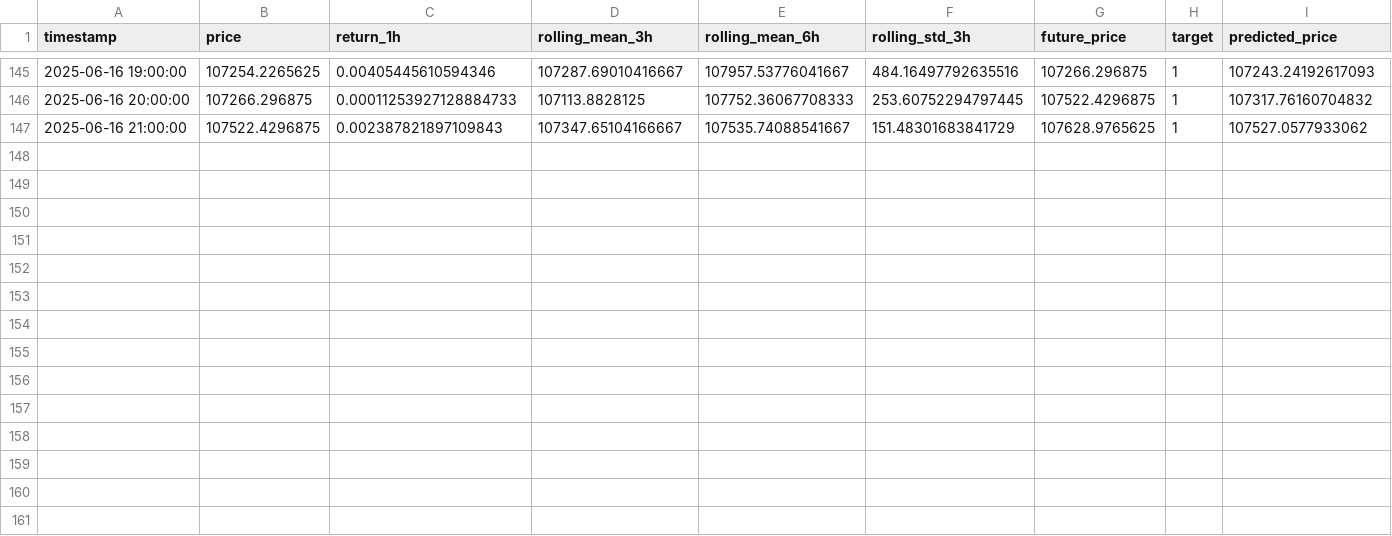
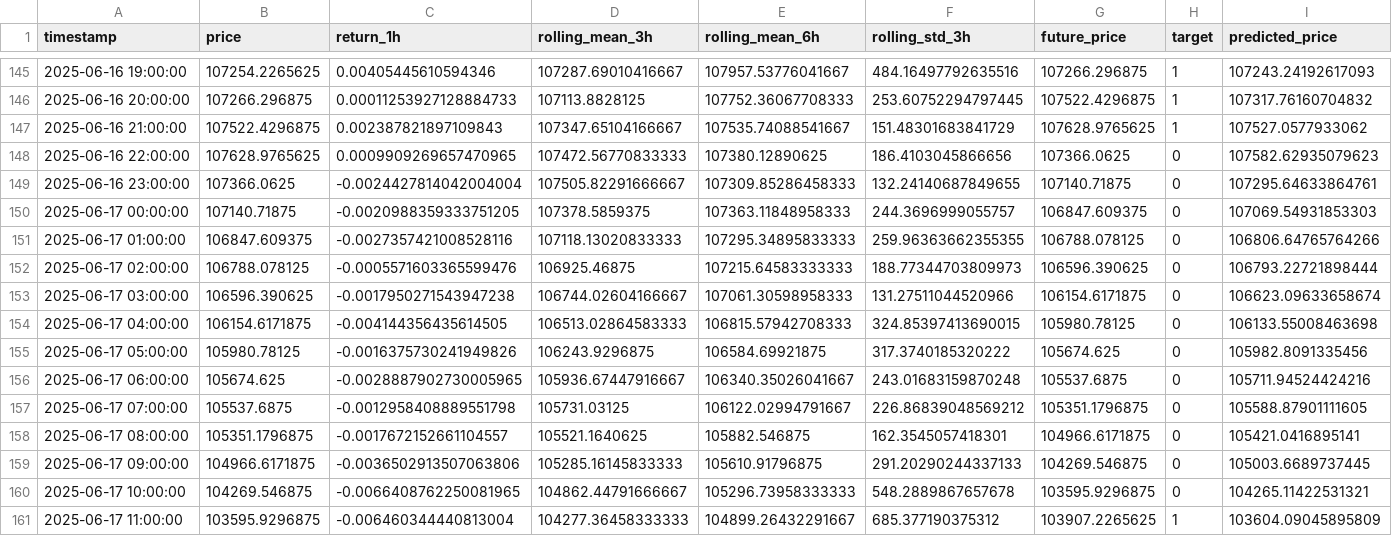
Before and after one commit to Cyberpunk379/btc_ml_dashboard, a CSV file: models/btc_lasso_regression_model.csv, drawn as a sheet; only a part is shown, gaps mark what is left out; the diff names each change by its address in the sheet, - before the commit and + after, or states it on an @@ line.

```diff
--- a/models/btc_lasso_regression_model.csv
+++ b/models/btc_lasso_regression_model.csv
+row 148: 2025-06-16 22:00:00 | 107628.9765625 | 0.0009909269657470965 | 107472.56770833333 | 107380.12890625 | 186.4103045866656 | 107366.0625 | 0 | 107582.62935079623
+row 149: 2025-06-16 23:00:00 | 107366.0625 | -0.0024427814042004004 | 107505.82291666667 | 107309.85286458333 | 132.24140687849655 | 107140.71875 | 0 | 107295.64633864761
+row 150: 2025-06-17 00:00:00 | 107140.71875 | -0.0020988359333751205 | 107378.5859375 | 107363.11848958333 | 244.3696999055757 | 106847.609375 | 0 | 107069.54931853303
+row 151: 2025-06-17 01:00:00 | 106847.609375 | -0.0027357421008528116 | 107118.13020833333 | 107295.34895833333 | 259.96363662355355 | 106788.078125 | 0 | 106806.64765764266
+row 152: 2025-06-17 02:00:00 | 106788.078125 | -0.0005571603365599476 | 106925.46875 | 107215.64583333333 | 188.77344703809973 | 106596.390625 | 0 | 106793.22721898444
+row 153: 2025-06-17 03:00:00 | 106596.390625 | -0.0017950271543947238 | 106744.02604166667 | 107061.30598958333 | 131.27511044520966 | 106154.6171875 | 0 | 106623.09633658674
+row 154: 2025-06-17 04:00:00 | 106154.6171875 | -0.004144356435614505 | 106513.02864583333 | 106815.57942708333 | 324.85397413690015 | 105980.78125 | 0 | 106133.55008463698
+row 155: 2025-06-17 05:00:00 | 105980.78125 | -0.0016375730241949826 | 106243.9296875 | 106584.69921875 | 317.3740185320222 | 105674.625 | 0 | 105982.8091335456
+row 156: 2025-06-17 06:00:00 | 105674.625 | -0.0028887902730005965 | 105936.67447916667 | 106340.35026041667 | 243.01683159870248 | 105537.6875 | 0 | 105711.94524424216
+row 157: 2025-06-17 07:00:00 | 105537.6875 | -0.0012958408889551798 | 105731.03125 | 106122.02994791667 | 226.86839048569212 | 105351.1796875 | 0 | 105588.87901111605
+row 158: 2025-06-17 08:00:00 | 105351.1796875 | -0.0017672152661104557 | 105521.1640625 | 105882.546875 | 162.3545057418301 | 104966.6171875 | 0 | 105421.0416895141
+row 159: 2025-06-17 09:00:00 | 104966.6171875 | -0.0036502913507063806 | 105285.16145833333 | 105610.91796875 | 291.20290244337133 | 104269.546875 | 0 | 105003.6689737445
+row 160: 2025-06-17 10:00:00 | 104269.546875 | -0.0066408762250081965 | 104862.44791666667 | 105296.73958333333 | 548.2889867657678 | 103595.9296875 | 0 | 104265.11422531321
+row 161: 2025-06-17 11:00:00 | 103595.9296875 | -0.006460344440813004 | 104277.36458333333 | 104899.26432291667 | 685.377190375312 | 103907.2265625 | 1 | 103604.09045895809
```
Also changed, not shown: data/btc_feature.csv, models/btc_logistic_regression_model.csv, 5 other files.
